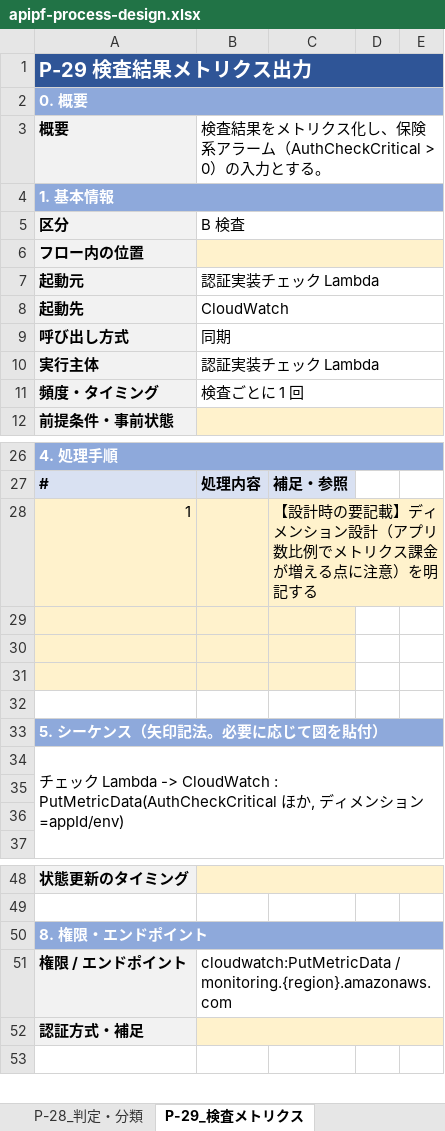
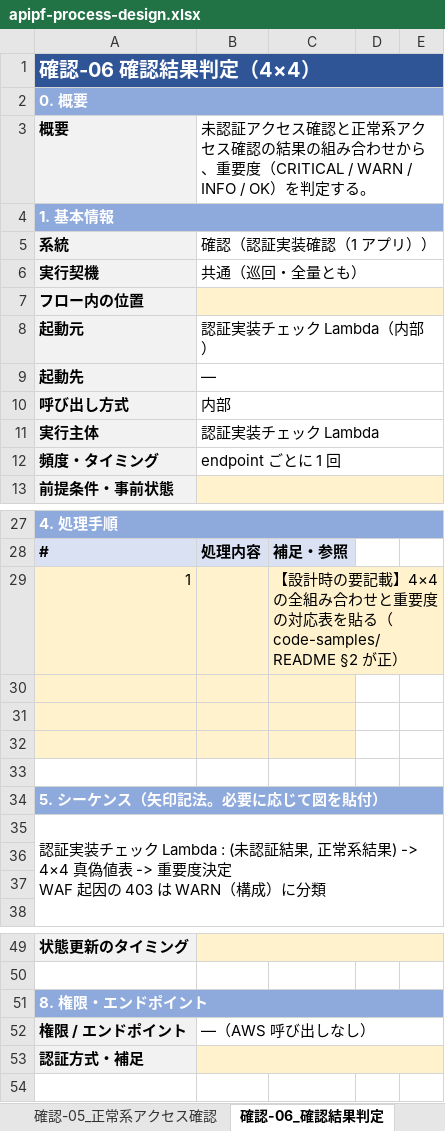
Before and after one commit to suepie/aws-atuh-poc, an Excel workbook: doc/excel/apipf-process-design.xlsx, sheet 確認-06_確認結果判定, drawn as a sheet; only a part is shown, gaps mark what is left out; values as stored, in another font and other column widths than the file's, no borders; removed rows and columns are numbered as before the commit, all else as after; ↵ is a line break in a cell; the diff names each change by its address in the sheet, - before the commit and + after, or states it on an @@ line.

```diff
--- a/doc/excel/apipf-process-design.xlsx (sheet 確認-06_確認結果判定)
+++ b/doc/excel/apipf-process-design.xlsx (sheet 確認-06_確認結果判定)
-sheet tab: P-28_判定・分類
+sheet tab: 確認-05_正常系アクセス確認
-sheet tab: P-29_検査メトリクス
+sheet tab: 確認-06_確認結果判定
-A1: P-29 検査結果メトリクス出力
+A1: 確認-06 確認結果判定（4×4）
-B3: 検査結果をメトリクス化し、保険系アラーム（AuthCheckCritical > 0）の入力とする。
+B3: 未認証アクセス確認と正常系アクセス確認の結果の組み合わせから、重要度（CRITICAL / WARN / INFO / OK）を判定する。
-row 5: 区分 | B 検査
+row 5: 系統 | 確認（認証実装確認（1 アプリ））
+row 6: 実行契機 | 共通（巡回・全量とも）
-B8: 認証実装チェック Lambda
+B8: 認証実装チェック Lambda（内部）
-B9: CloudWatch
+B9: —
-B10: 同期
+B10: 内部
-B12: 検査ごとに 1 回
+B12: endpoint ごとに 1 回
-C29: …要記載】ディメンション設計（アプリ数比例でメトリクス課金が増える点に注意）を明記する
+C29: …要記載】4×4 の全組み合わせと重要度の対応表を貼る（code-samples/README §2 が正）
-A35: チェック Lambda -> CloudWatch : PutMetricData(AuthCheckCritical ほか, ディメンション=appId/env)
+A35: 認証実装チェック Lambda : (未認証結果, 正常系結果) -> 4×4 真偽値表 -> 重要度決定 ↵ WAF 起因の 403 は WARN（構成）に分類
-B52: cloudwatch:PutMetricData / monitoring.{region}.amazonaws.com
+B52: —（AWS 呼び出しなし）
```
Also changed, not shown: sheet 03_処理一覧, sheet 通知-02_重要度別通知送信, sheet 確認-08_検知結果通知依頼, sheet 運用-02_処理失敗退避・再処理, sheet 運用-01_監視機構稼働監視通知, sheet 運用-03_監視設定手動更新, 27 more sheets, other sheet tabs, 18 other files.
